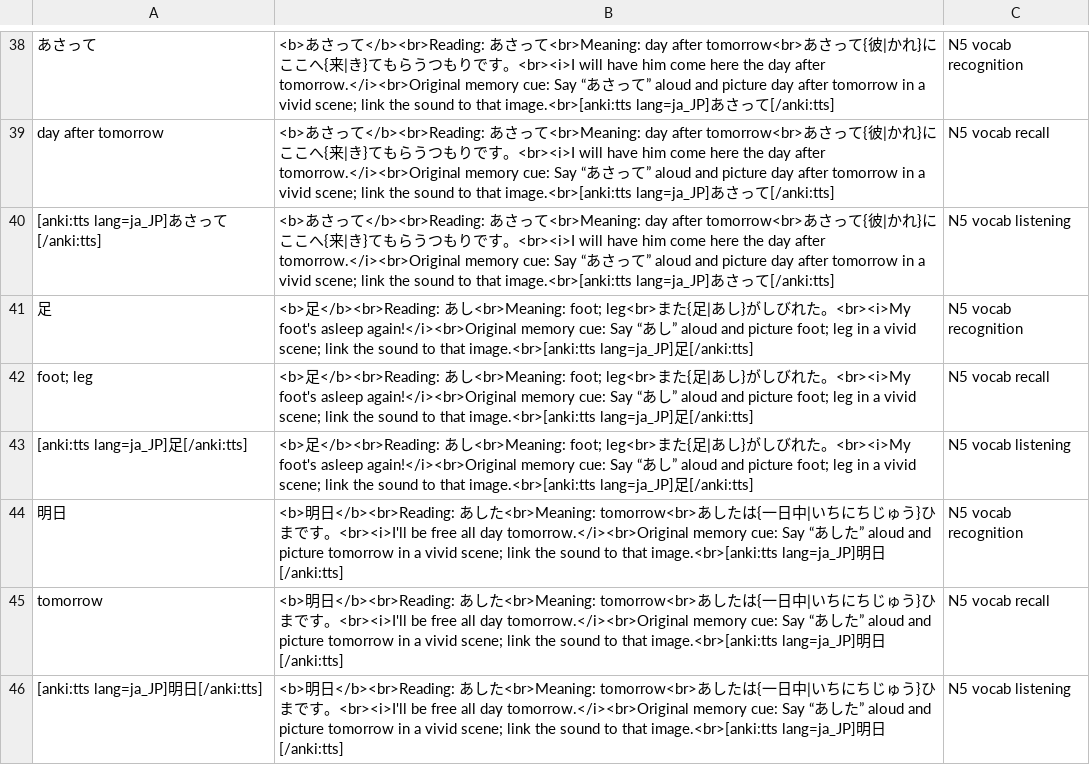
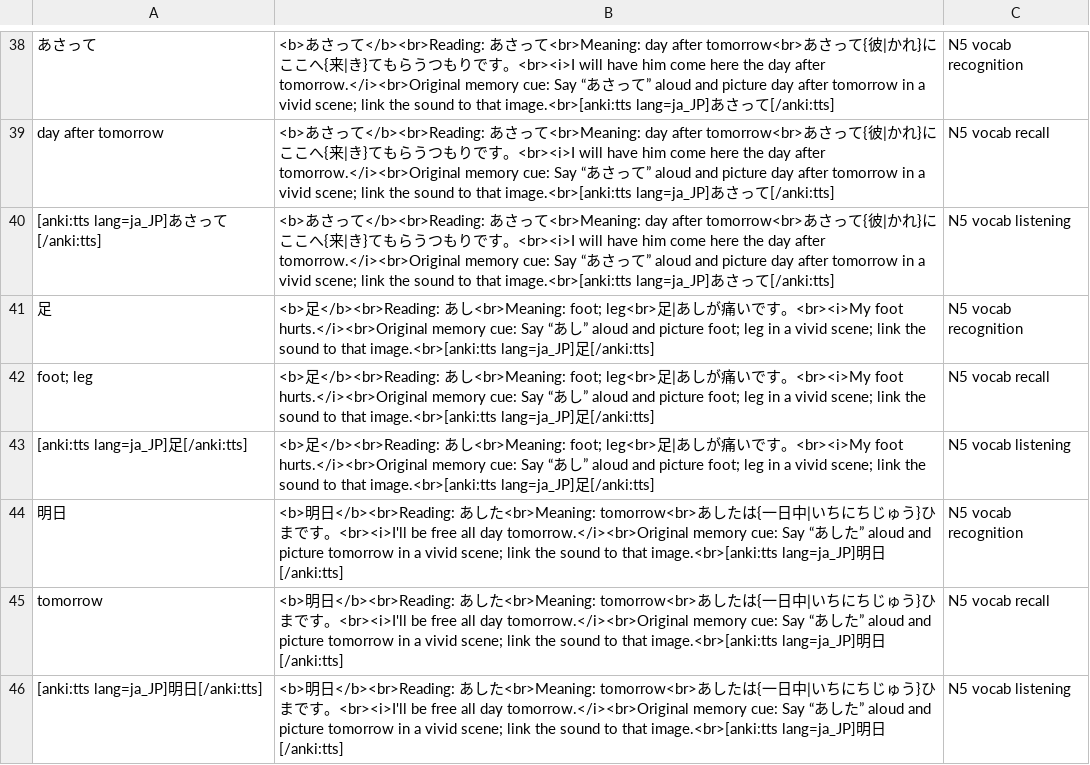
Before and after one commit to StarZone01/OpenJLPT, a TSV file: anki_exports/n5_vocabulary.tsv, drawn as a sheet; only a part is shown, gaps mark what is left out; the diff covers the shown part only.

Commit message:
Replace ambiguous vocabulary examples with clear literal sentences

```diff
--- a/anki_exports/n5_vocabulary.tsv
+++ b/anki_exports/n5_vocabulary.tsv
@@ -40,5 +40,5 @@ day after tomorrow	<b>あさって</b><br>Reading: あさって<br>Meaning: day
 [anki:tts lang=ja_JP]あさって[/anki:tts]	<b>あさって</b><br>Reading: あさって<br>Meaning: day after tomorrow<br>あさって{彼|かれ}にここへ{来|き}てもらうつもりです。<br><i>I will have him come here the day after tomorrow.</i><br>Original memory cue: Say “あさって” aloud and picture day after tomorrow in a vivid scene; link the sound to that image.<br>[anki:tts lang=ja_JP]あさって[/anki:tts]	N5 vocab listening
-足	<b>足</b><br>Reading: あし<br>Meaning: foot; leg<br>また{足|あし}がしびれた。<br><i>My foot's asleep again!</i><br>Original memory cue: Say “あし” aloud and picture foot; leg in a vivid scene; link the sound to that image.<br>[anki:tts lang=ja_JP]足[/anki:tts]	N5 vocab recognition
-foot; leg	<b>足</b><br>Reading: あし<br>Meaning: foot; leg<br>また{足|あし}がしびれた。<br><i>My foot's asleep again!</i><br>Original memory cue: Say “あし” aloud and picture foot; leg in a vivid scene; link the sound to that image.<br>[anki:tts lang=ja_JP]足[/anki:tts]	N5 vocab recall
-[anki:tts lang=ja_JP]足[/anki:tts]	<b>足</b><br>Reading: あし<br>Meaning: foot; leg<br>また{足|あし}がしびれた。<br><i>My foot's asleep again!</i><br>Original memory cue: Say “あし” aloud and picture foot; leg in a vivid scene; link the sound to that image.<br>[anki:tts lang=ja_JP]足[/anki:tts]	N5 vocab listening
+足	<b>足</b><br>Reading: あし<br>Meaning: foot; leg<br>足|あしが痛いです。<br><i>My foot hurts.</i><br>Original memory cue: Say “あし” aloud and picture foot; leg in a vivid scene; link the sound to that image.<br>[anki:tts lang=ja_JP]足[/anki:tts]	N5 vocab recognition
+foot; leg	<b>足</b><br>Reading: あし<br>Meaning: foot; leg<br>足|あしが痛いです。<br><i>My foot hurts.</i><br>Original memory cue: Say “あし” aloud and picture foot; leg in a vivid scene; link the sound to that image.<br>[anki:tts lang=ja_JP]足[/anki:tts]	N5 vocab recall
+[anki:tts lang=ja_JP]足[/anki:tts]	<b>足</b><br>Reading: あし<br>Meaning: foot; leg<br>足|あしが痛いです。<br><i>My foot hurts.</i><br>Original memory cue: Say “あし” aloud and picture foot; leg in a vivid scene; link the sound to that image.<br>[anki:tts lang=ja_JP]足[/anki:tts]	N5 vocab listening
 明日	<b>明日</b><br>Reading: あした<br>Meaning: tomorrow<br>あしたは{一日中|いちにちじゅう}ひまです。<br><i>I'll be free all day tomorrow.</i><br>Original memory cue: Say “あした” aloud and picture tomorrow in a vivid scene; link the sound to that image.<br>[anki:tts lang=ja_JP]明日[/anki:tts]	N5 vocab recognition
```
Also changed, not shown: 21 edited cells elsewhere in this file.
